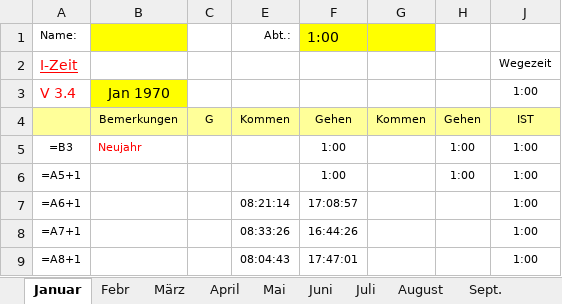
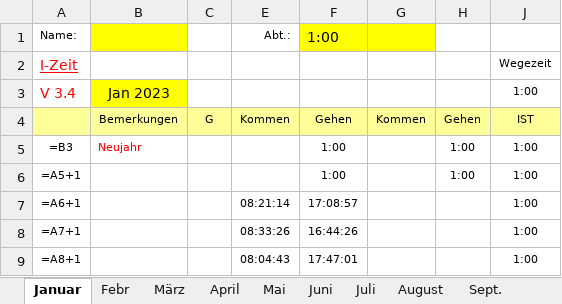
Before and after one commit to DedeHa/TimeSheet, an Excel workbook: src_timesheetalgo/2023_FDTech_Dennis_Hartel.xlsm, sheet Januar, drawn as a sheet; only a part is shown; values as stored, in another font and other column widths than the file's, no borders; formulas without a stored value are shown as written; the diff names each change by its address in the sheet, - before the commit and + after, or states it on an @@ line.

Commit message:
PRO-296-INF|Setup-external-config-file 	modified:   src_timesheetalgo/2023_FDTech_Dennis_Hartel.xlsm 	new file:   src_timesheetalgo/2025_FDTech_Dennis_Hartel.xlsm 	modified:   src_timesheetalgo/FDTech_timelog.csv 	new file:   src_timesheetalgo/FDTech_timelog_2023.csv 	new file:   sup/naming_conventions.md

```diff
--- a/src_timesheetalgo/2023_FDTech_Dennis_Hartel.xlsm (sheet Januar)
+++ b/src_timesheetalgo/2023_FDTech_Dennis_Hartel.xlsm (sheet Januar)
-B3: Jan 1970
+B3: Jan 2023
```
Also changed, not shown: 4 other files.
